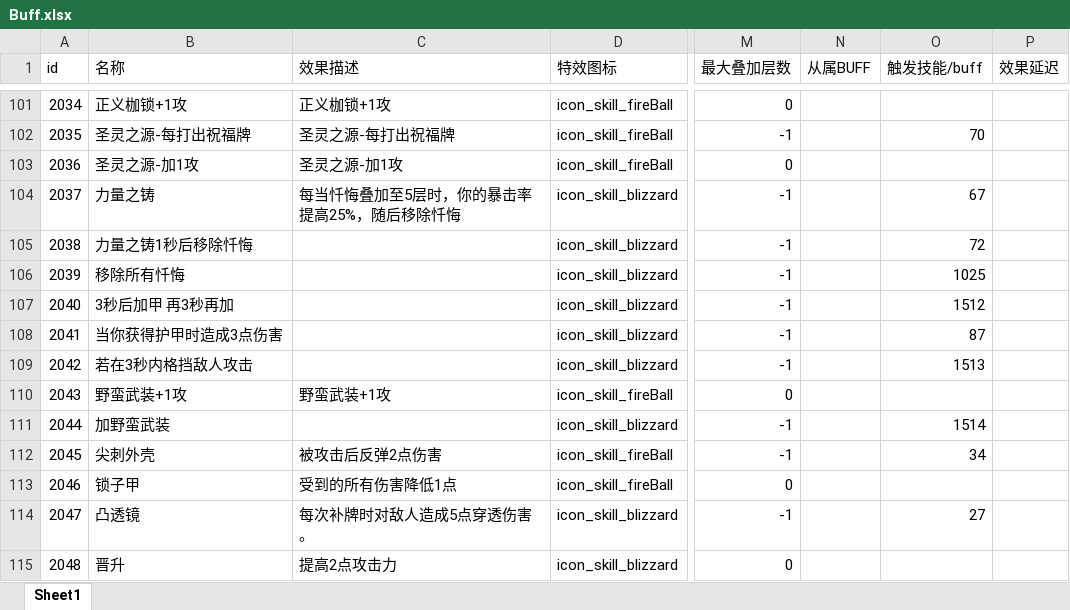
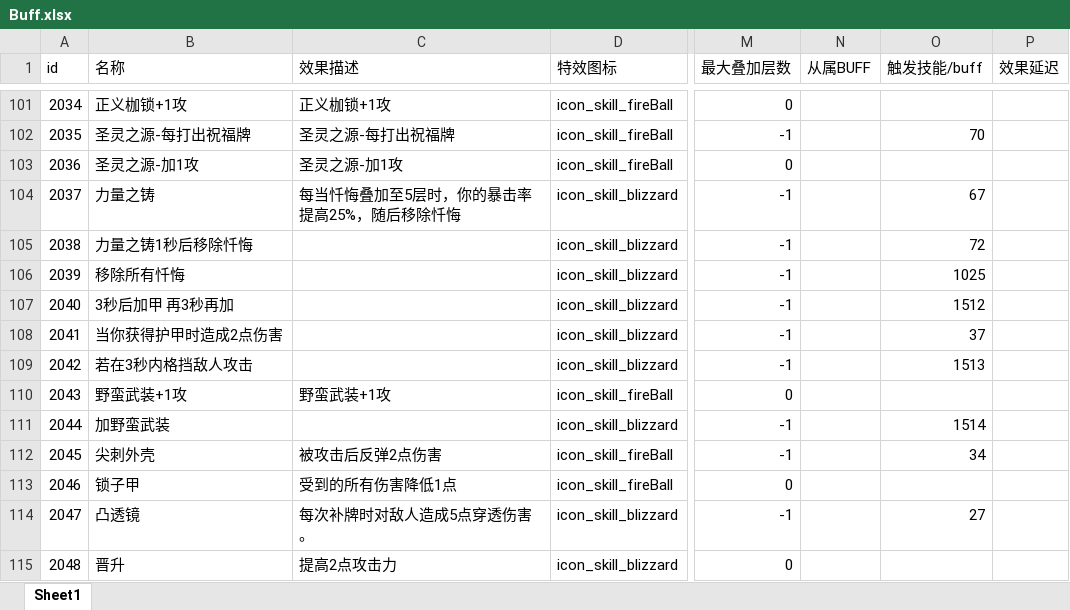
Before and after one commit to heizmoon/MagicPlay, an Excel workbook: Client/Assets/Data/Buff.xlsx, sheet Sheet1, drawn as a sheet; only a part is shown, gaps mark what is left out; values as stored, in another font and other column widths than the file's, no borders; the diff names each change by its address in the sheet, - before the commit and + after, or states it on an @@ line.

```diff
--- a/Client/Assets/Data/Buff.xlsx (sheet Sheet1)
+++ b/Client/Assets/Data/Buff.xlsx (sheet Sheet1)
-B108 (名称): 当你获得护甲时造成3点伤害
+B108 (名称): 当你获得护甲时造成2点伤害
-O108 (触发技能/buff): 87
+O108 (触发技能/buff): 37
```
Also changed, not shown: Client/Assets/Data/Ability.xlsx, Client/Assets/Data/Character.xlsx, 9 other files.
